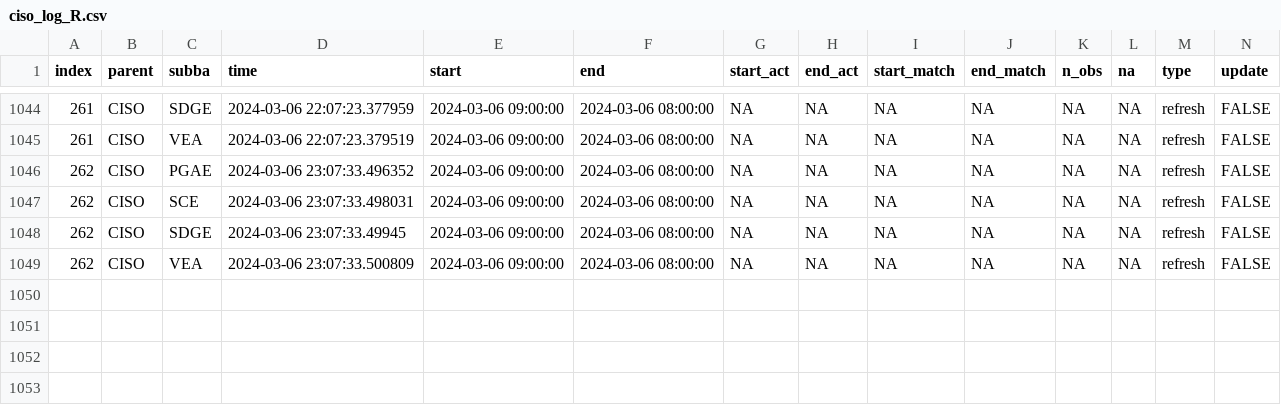
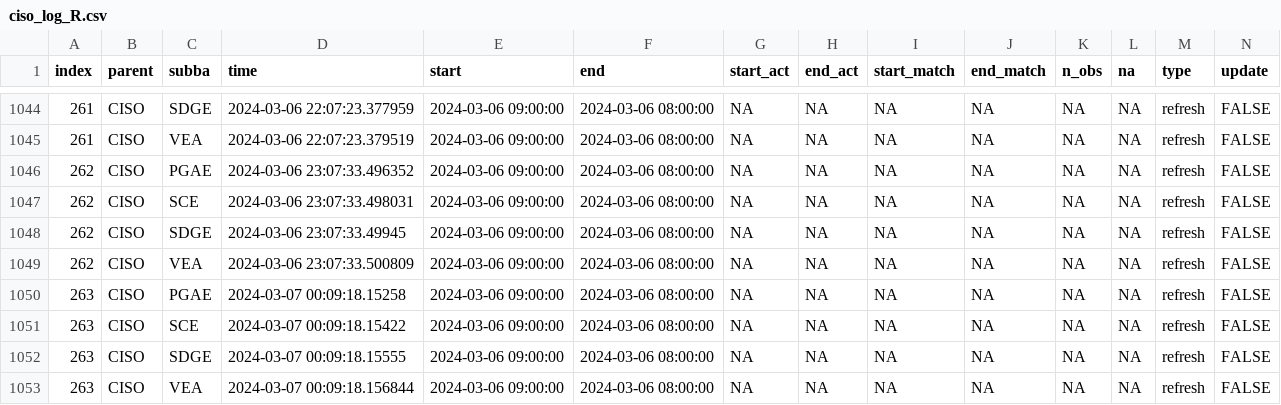
Before and after one commit to LinkedInLearning/data-pipeline-automation-with-github-actions-4503382, a CSV file: metadata/ciso_log_R.csv, drawn as a sheet; only a part is shown, gaps mark what is left out; rows hold the shown columns only; the diff names each change by its address in the sheet, - before the commit and + after, or states it on an @@ line.

Commit message:
Auto update of the data

```diff
--- a/metadata/ciso_log_R.csv
+++ b/metadata/ciso_log_R.csv
+row 1050: 263 | CISO | PGAE | 2024-03-07 00:09:18.15258 | 2024-03-06 09:00:00 | 2024-03-06 08:00:00 | NA | NA | NA | NA | NA | NA | refresh | FALSE
+row 1051: 263 | CISO | SCE | 2024-03-07 00:09:18.15422 | 2024-03-06 09:00:00 | 2024-03-06 08:00:00 | NA | NA | NA | NA | NA | NA | refresh | FALSE
+row 1052: 263 | CISO | SDGE | 2024-03-07 00:09:18.15555 | 2024-03-06 09:00:00 | 2024-03-06 08:00:00 | NA | NA | NA | NA | NA | NA | refresh | FALSE
+row 1053: 263 | CISO | VEA | 2024-03-07 00:09:18.156844 | 2024-03-06 09:00:00 | 2024-03-06 08:00:00 | NA | NA | NA | NA | NA | NA | refresh | FALSE
```
Also changed, not shown: 1 other file.
